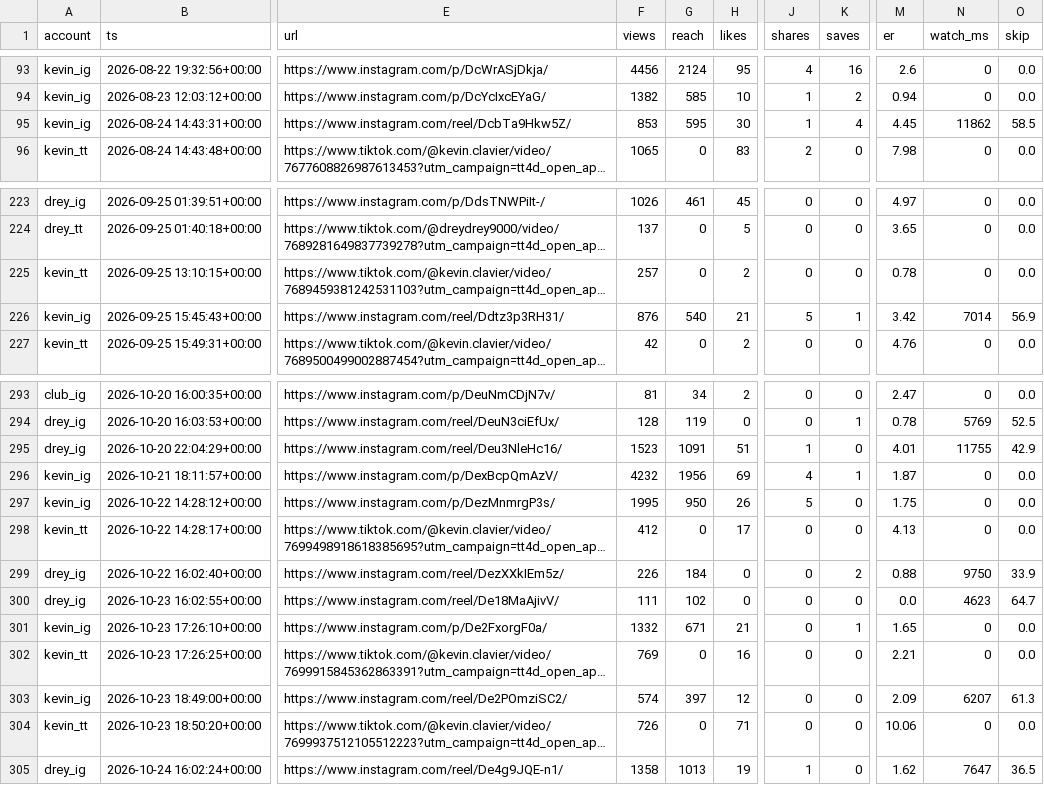
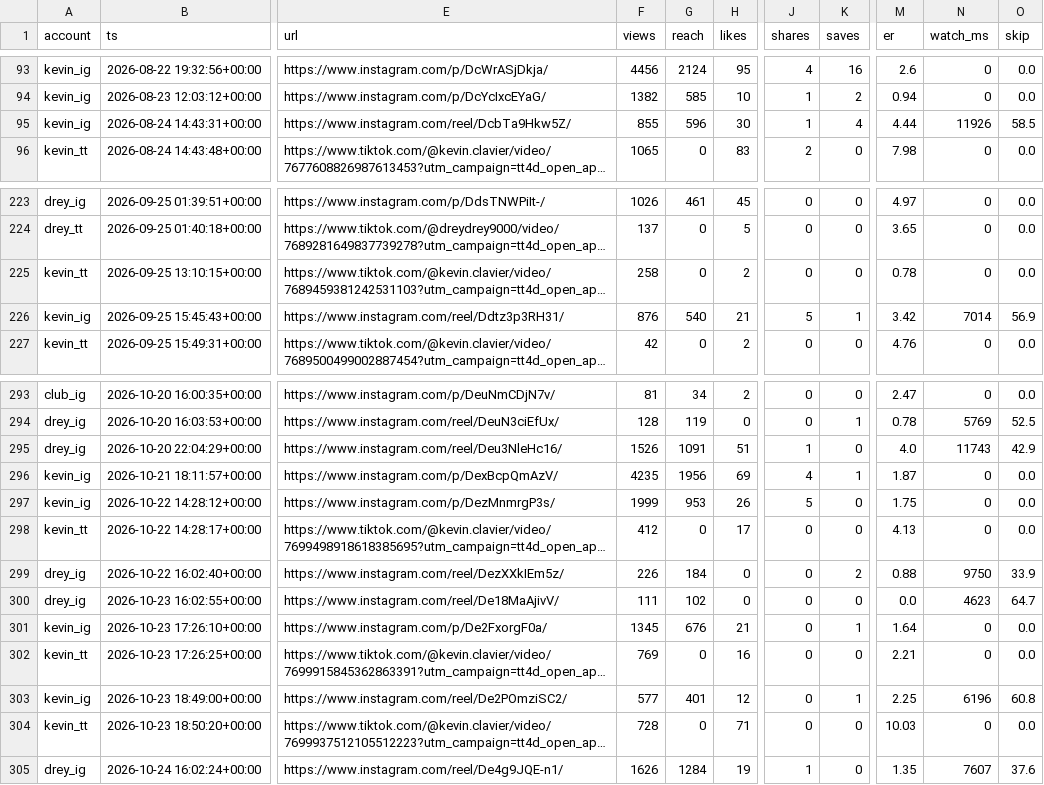
Before and after one commit to Dreydrey9000/chauncey-1bb-dashboard, a CSV file: posts_all.csv, drawn as a sheet; only a part is shown, gaps mark what is left out; long unchanged cells end in …; the diff names each change by its address in the sheet, - before the commit and + after, or states it on an @@ line.

Commit message:
data refresh 2026-10-25

```diff
--- a/posts_all.csv
+++ b/posts_all.csv
-F95 (views): 853
+F95 (views): 855
-G95 (reach): 595
+G95 (reach): 596
-M95 (er): 4.45
+M95 (er): 4.44
-N95 (watch_ms): 11862
+N95 (watch_ms): 11926
-F225 (views): 257
+F225 (views): 258
-F295 (views): 1523
+F295 (views): 1526
-M295 (er): 4.01
+M295 (er): 4.0
-N295 (watch_ms): 11755
+N295 (watch_ms): 11743
-F296 (views): 4232
+F296 (views): 4235
-F297 (views): 1995
+F297 (views): 1999
-G297 (reach): 950
+G297 (reach): 953
-F301 (views): 1332
+F301 (views): 1345
-G301 (reach): 671
+G301 (reach): 676
-M301 (er): 1.65
+M301 (er): 1.64
-F303 (views): 574
+F303 (views): 577
-G303 (reach): 397
+G303 (reach): 401
-K303 (saves): 0
+K303 (saves): 1
-M303 (er): 2.09
+M303 (er): 2.25
-N303 (watch_ms): 6207
+N303 (watch_ms): 6196
-O303 (skip): 61.3
+O303 (skip): 60.8
-F304 (views): 726
+F304 (views): 728
-M304 (er): 10.06
+M304 (er): 10.03
-F305 (views): 1358
+F305 (views): 1626
-G305 (reach): 1013
+G305 (reach): 1284
-M305 (er): 1.62
+M305 (er): 1.35
-N305 (watch_ms): 7647
+N305 (watch_ms): 7607
-O305 (skip): 36.5
+O305 (skip): 37.6
```
Also changed, not shown: 11 other files.
